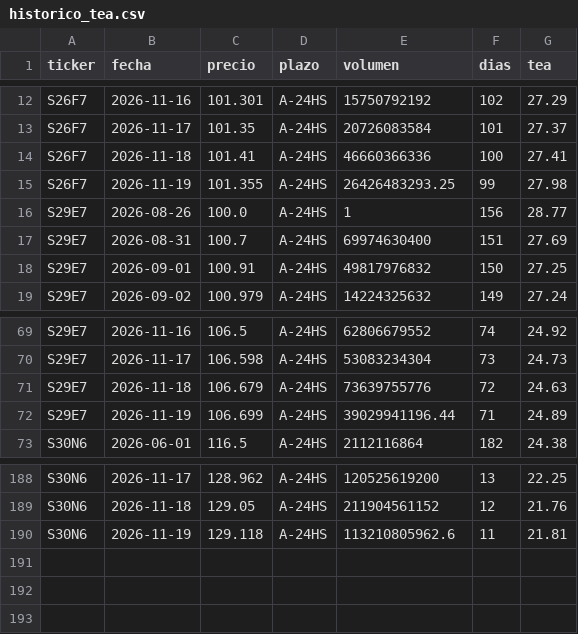
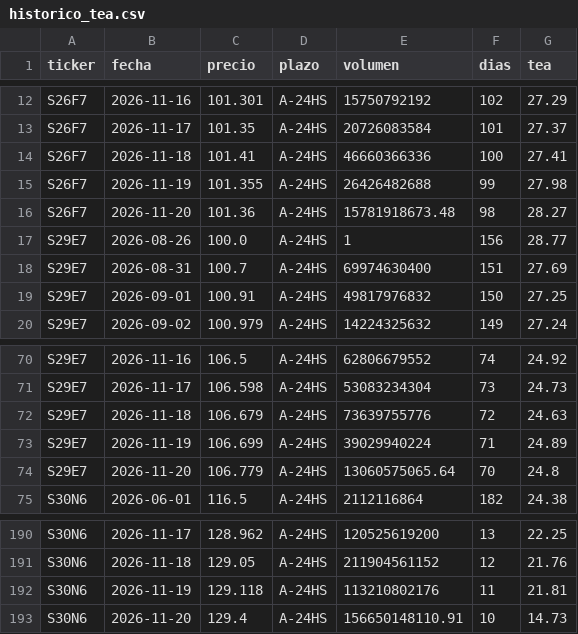
Before and after one commit to Dcostanzo30/ppi-lector, a CSV file: estudios/letras/historico_tea.csv, drawn as a sheet; only a part is shown, gaps mark what is left out.

```diff
--- a/estudios/letras/historico_tea.csv
+++ b/estudios/letras/historico_tea.csv
@@ -14,3 +14,4 @@ S26F7,2026-11-17,101.35,A-24HS,20726083584,101,27.37
 S26F7,2026-11-18,101.41,A-24HS,46660366336,100,27.41
-S26F7,2026-11-19,101.355,A-24HS,26426483293.25,99,27.98
+S26F7,2026-11-19,101.355,A-24HS,26426482688,99,27.98
+S26F7,2026-11-20,101.36,A-24HS,15781918673.48,98,28.27
 S29E7,2026-08-26,100.0,A-24HS,1,156,28.77
@@ -71,3 +72,4 @@ S29E7,2026-11-17,106.598,A-24HS,53083234304,73,24.73
 S29E7,2026-11-18,106.679,A-24HS,73639755776,72,24.63
-S29E7,2026-11-19,106.699,A-24HS,39029941196.44,71,24.89
+S29E7,2026-11-19,106.699,A-24HS,39029940224,71,24.89
+S29E7,2026-11-20,106.779,A-24HS,13060575065.64,70,24.8
 S30N6,2026-06-01,116.5,A-24HS,2112116864,182,24.38
@@ -189,2 +191,3 @@ S30N6,2026-11-17,128.962,A-24HS,120525619200,13,22.25
 S30N6,2026-11-18,129.05,A-24HS,211904561152,12,21.76
-S30N6,2026-11-19,129.118,A-24HS,113210805962.6,11,21.81
+S30N6,2026-11-19,129.118,A-24HS,113210802176,11,21.81
+S30N6,2026-11-20,129.4,A-24HS,156650148110.91,10,14.73
```
Also changed, not shown: estudios/letras/serie_plazo.csv, 2 other files.
